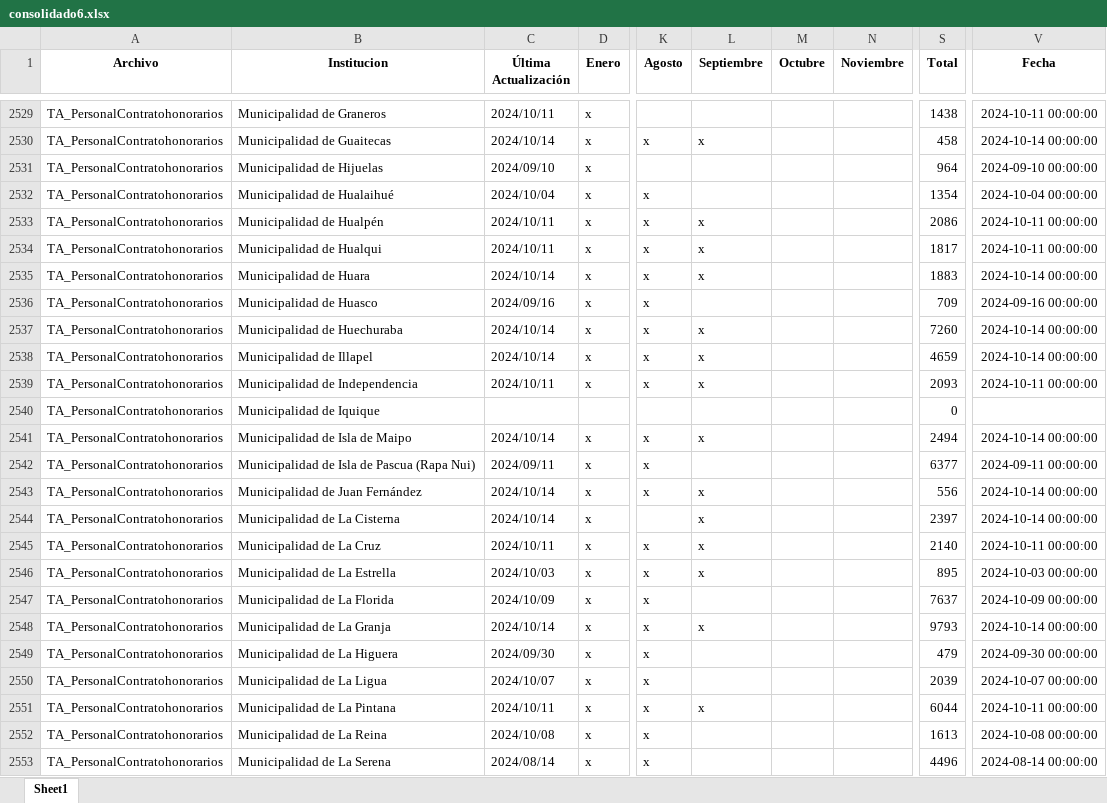
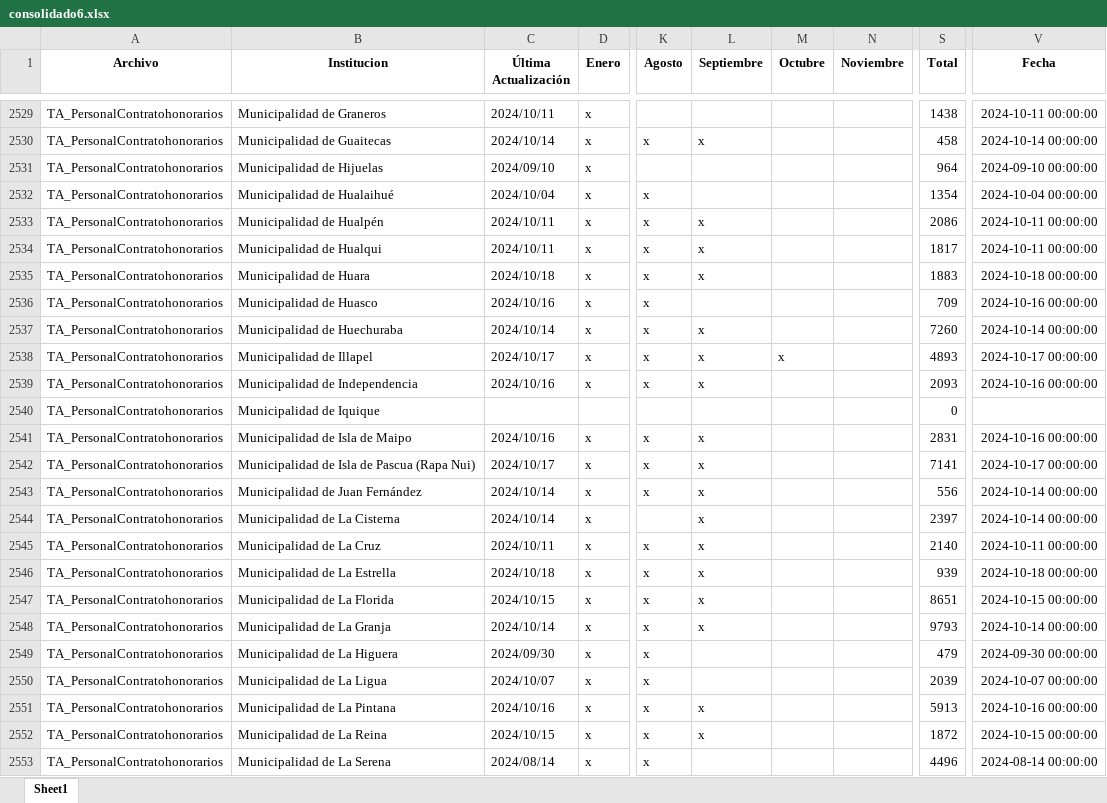
Before and after one commit to Sud-Austral/action_transparencia, an Excel workbook: consolidado6.xlsx, sheet Sheet1, drawn as a sheet; only a part is shown, gaps mark what is left out; values as stored, in another font and other column widths than the file's, no borders; the diff covers the shown part only; the diff names each change by its address in the sheet, - before the commit and + after, or states it on an @@ line.

```diff
--- a/consolidado6.xlsx (sheet Sheet1)
+++ b/consolidado6.xlsx (sheet Sheet1)
-C2535 (Última Actualización): 2024/10/14
+C2535 (Última Actualización): 2024/10/18
-V2535 (Fecha): 2024-10-14 00:00:00
+V2535 (Fecha): 2024-10-18 00:00:00
-C2536 (Última Actualización): 2024/09/16
+C2536 (Última Actualización): 2024/10/16
-V2536 (Fecha): 2024-09-16 00:00:00
+V2536 (Fecha): 2024-10-16 00:00:00
-C2538 (Última Actualización): 2024/10/14
+C2538 (Última Actualización): 2024/10/17
-M2538 (Octubre): (empty)
+M2538 (Octubre): x
-S2538 (Total): 4659
+S2538 (Total): 4893
-V2538 (Fecha): 2024-10-14 00:00:00
+V2538 (Fecha): 2024-10-17 00:00:00
-C2539 (Última Actualización): 2024/10/11
+C2539 (Última Actualización): 2024/10/16
-V2539 (Fecha): 2024-10-11 00:00:00
+V2539 (Fecha): 2024-10-16 00:00:00
-C2541 (Última Actualización): 2024/10/14
+C2541 (Última Actualización): 2024/10/16
-S2541 (Total): 2494
+S2541 (Total): 2831
-V2541 (Fecha): 2024-10-14 00:00:00
+V2541 (Fecha): 2024-10-16 00:00:00
-C2542 (Última Actualización): 2024/09/11
+C2542 (Última Actualización): 2024/10/17
-L2542 (Septiembre): (empty)
+L2542 (Septiembre): x
-S2542 (Total): 6377
+S2542 (Total): 7141
-V2542 (Fecha): 2024-09-11 00:00:00
+V2542 (Fecha): 2024-10-17 00:00:00
-C2546 (Última Actualización): 2024/10/03
+C2546 (Última Actualización): 2024/10/18
-S2546 (Total): 895
+S2546 (Total): 939
-V2546 (Fecha): 2024-10-03 00:00:00
+V2546 (Fecha): 2024-10-18 00:00:00
-C2547 (Última Actualización): 2024/10/09
+C2547 (Última Actualización): 2024/10/15
-L2547 (Septiembre): (empty)
+L2547 (Septiembre): x
-S2547 (Total): 7637
+S2547 (Total): 8651
-V2547 (Fecha): 2024-10-09 00:00:00
+V2547 (Fecha): 2024-10-15 00:00:00
-C2551 (Última Actualización): 2024/10/11
+C2551 (Última Actualización): 2024/10/16
-S2551 (Total): 6044
+S2551 (Total): 5913
-V2551 (Fecha): 2024-10-11 00:00:00
+V2551 (Fecha): 2024-10-16 00:00:00
-C2552 (Última Actualización): 2024/10/08
+C2552 (Última Actualización): 2024/10/15
-L2552 (Septiembre): (empty)
+L2552 (Septiembre): x
-S2552 (Total): 1613
+S2552 (Total): 1872
-V2552 (Fecha): 2024-10-08 00:00:00
+V2552 (Fecha): 2024-10-15 00:00:00
```
Also changed, not shown: 1135 edited cells elsewhere in this sheet, consolidado_historico6.xlsx.
